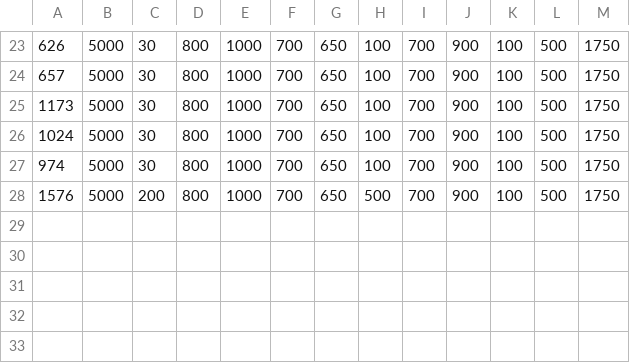
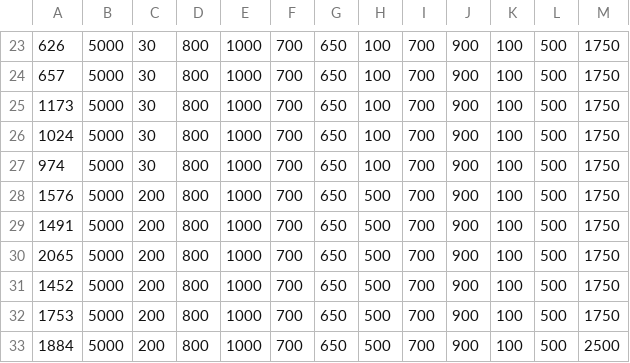
Before and after one commit to 8BitFishy/Predator-Prey, a CSV file: learning_data/learning_data.csv, drawn as a sheet; only a part is shown, gaps mark what is left out.

```diff
--- a/learning_data/learning_data.csv
+++ b/learning_data/learning_data.csv
@@ -28 +28,6 @@
 1576,5000,200,800,1000,700,650,500,700,900,100,500,1750
+1491,5000,200,800,1000,700,650,500,700,900,100,500,1750
+2065,5000,200,800,1000,700,650,500,700,900,100,500,1750
+1452,5000,200,800,1000,700,650,500,700,900,100,500,1750
+1753,5000,200,800,1000,700,650,500,700,900,100,500,1750
+1884,5000,200,800,1000,700,650,500,700,900,100,500,2500
```
Also changed, not shown: 5 other files.
